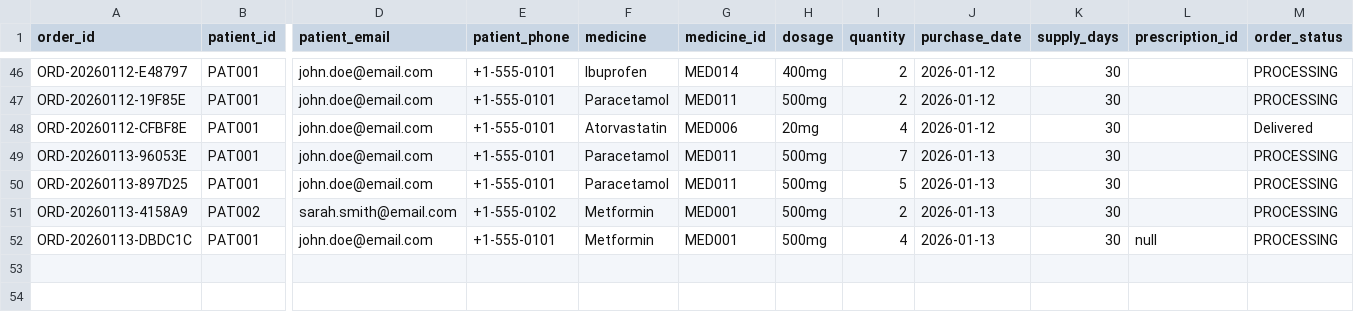
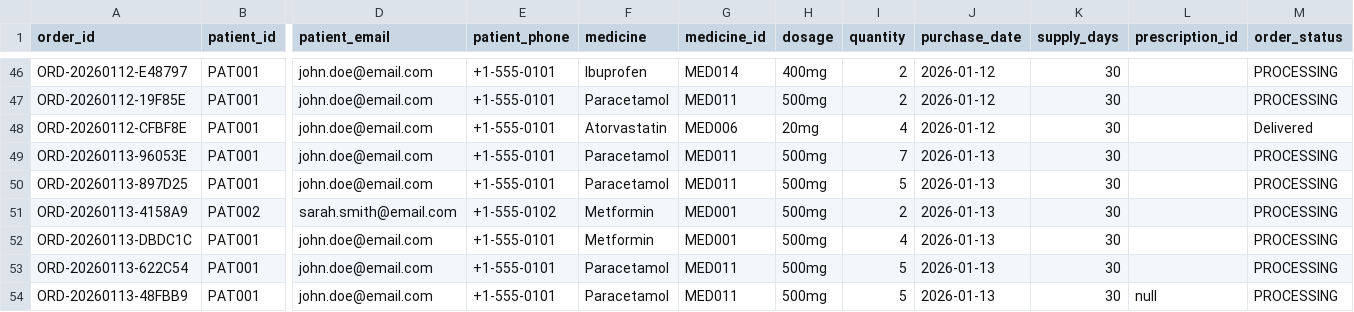
Before and after one commit to Mustkim-Khan/Your-Pharma, a CSV file: backend/data/order_history.csv, drawn as a sheet; only a part is shown, gaps mark what is left out; rows hold the shown columns only; the diff names each change by its address in the sheet, - before the commit and + after, or states it on an @@ line.

Commit message:
Enhance Order Confirmation UI and Refactor Agents

```diff
--- a/backend/data/order_history.csv
+++ b/backend/data/order_history.csv
-L52 (prescription_id): null
+L52 (prescription_id): (empty)
+row 53: ORD-20260113-622C54 | PAT001 | john.doe@email.com | +1-555-0101 | Paracetamol | MED011 | 500mg | 5 | 2026-01-13 | 30 |  | PROCESSING
+row 54: ORD-20260113-48FBB9 | PAT001 | john.doe@email.com | +1-555-0101 | Paracetamol | MED011 | 500mg | 5 | 2026-01-13 | 30 | null | PROCESSING
```
Also changed, not shown: backend/data/medicine_master.csv, 16 other files.
